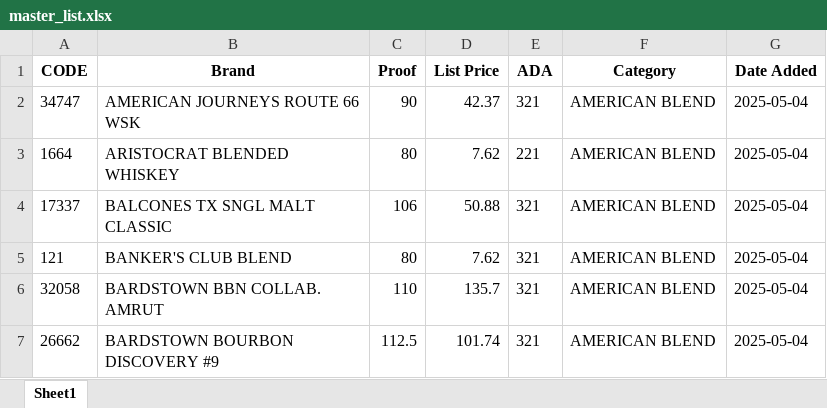
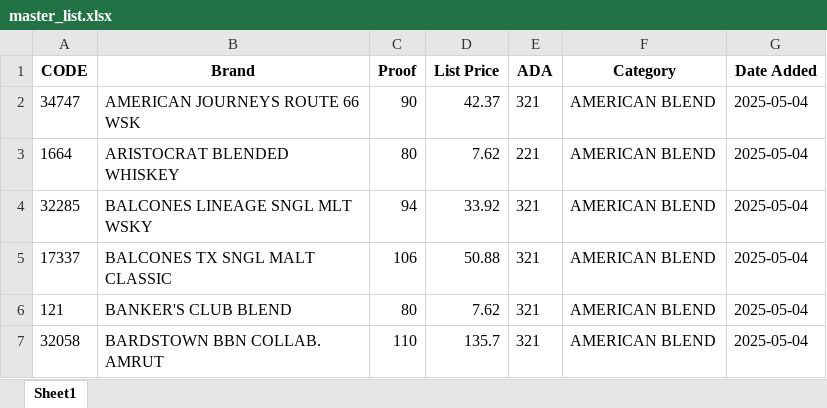
Before and after one commit to DevinMB/lara-drops, an Excel workbook: master_list.xlsx, sheet Sheet1, drawn as a sheet; only a part is shown; the shorter side is filled out with more unchanged rows; values as stored, in another font and other column widths than the file's, no borders; the diff names each change by its address in the sheet, - before the commit and + after, or states it on an @@ line.

```diff
--- a/master_list.xlsx (sheet Sheet1)
+++ b/master_list.xlsx (sheet Sheet1)
+row 4: 32285 | BALCONES LINEAGE SNGL MLT WSKY | 94 | 33.92 | 321 | AMERICAN BLEND | 2025-05-04
```
Also changed, not shown: 4 other files.
